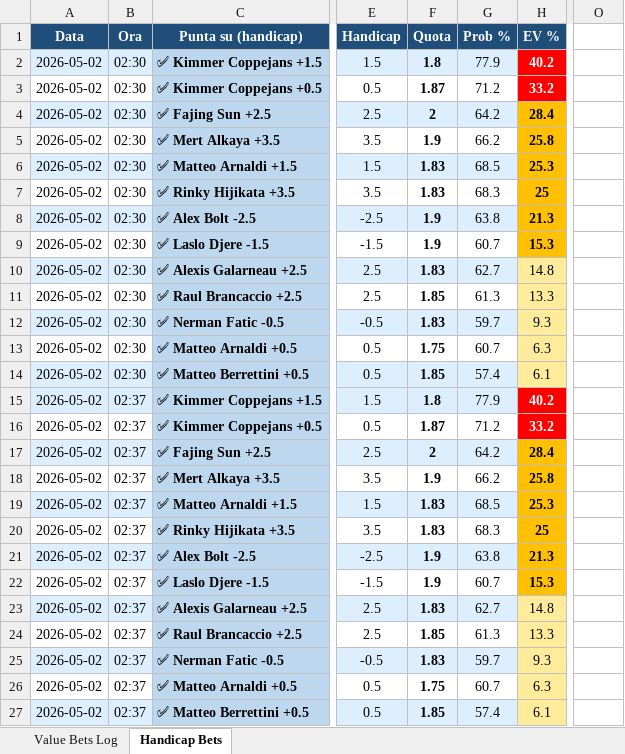
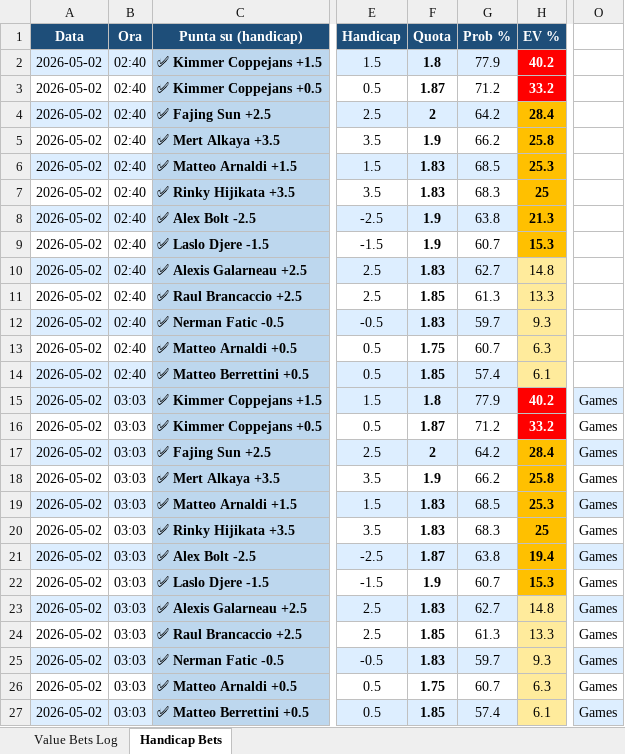
Before and after one commit to saviodambrosio/tennis-scanner, an Excel workbook: data/value_bets_log.xlsx, sheet Handicap Bets, drawn as a sheet; only a part is shown, gaps mark what is left out; values as stored, in another font and other column widths than the file's, no borders; the diff names each change by its address in the sheet, - before the commit and + after, or states it on an @@ line.

Commit message:
Scanner B aggiunto Handicap Sets - calibrazione empirica P(2-0), colonna Tipo

```diff
--- a/data/value_bets_log.xlsx (sheet Handicap Bets)
+++ b/data/value_bets_log.xlsx (sheet Handicap Bets)
-B2:B14 (Ora): 02:30
+B2:B14 (Ora): 02:40
-B15:B27 (Ora): 02:37
+B15:B27 (Ora): 03:03
-O15:O27: (empty)
+O15:O27: Games
-O15 fill: none
+O15 fill: #DDEEFF
-O17 fill: none
+O17 fill: #DDEEFF
-O19 fill: none
+O19 fill: #DDEEFF
-F21 (Quota): 1.9
+F21 (Quota): 1.87
-H21 (EV %): 21.3
+H21 (EV %): 19.4
-O21 fill: none
+O21 fill: #DDEEFF
-O23 fill: none
+O23 fill: #DDEEFF
-O25 fill: none
+O25 fill: #DDEEFF
-O27 fill: none
+O27 fill: #DDEEFF
```
Also changed, not shown: sheet Value Bets Log, 2 other files.
